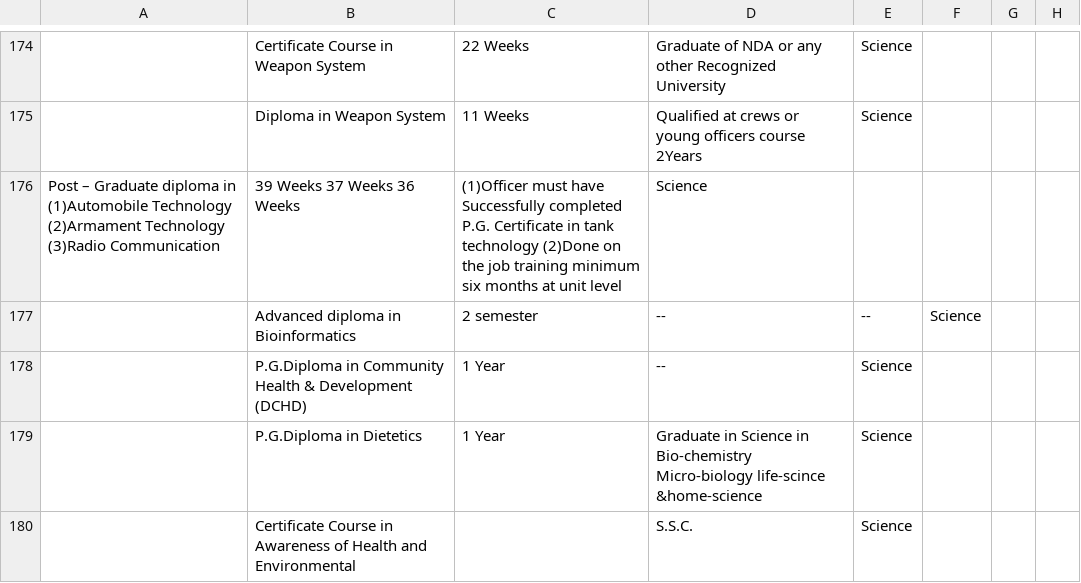
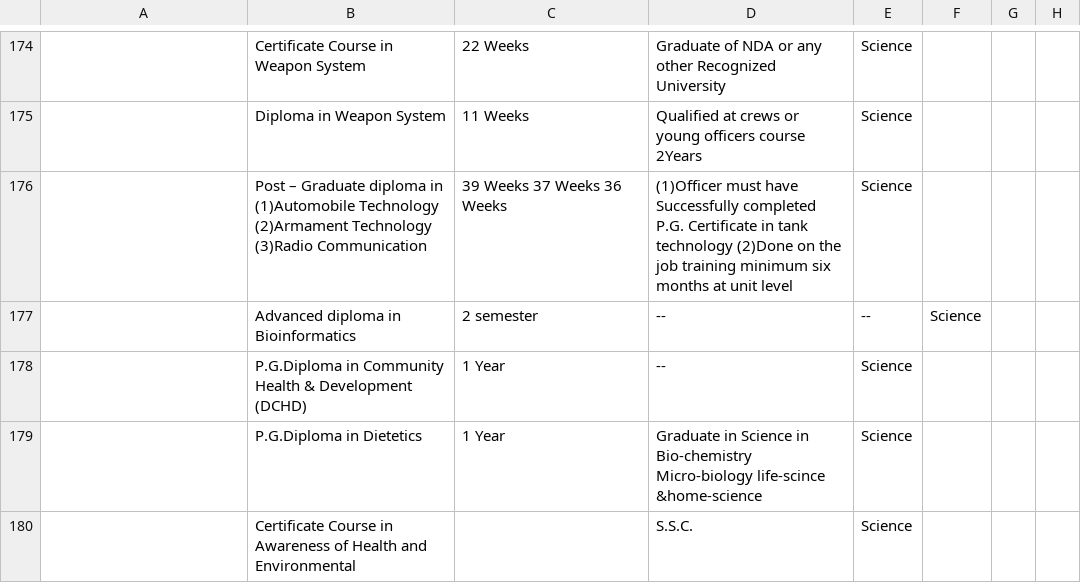
Before and after one commit to CoolRock53/Student-Saathi, a CSV file: Research/Courses.csv, drawn as a sheet; only a part is shown, gaps mark what is left out; removed rows and columns are numbered as before the commit, all else as after; the diff names each change by its address in the sheet, - before the commit and + after, or states it on an @@ line.

Commit message:
Update Courses.csv

```diff
--- a/Research/Courses.csv
+++ b/Research/Courses.csv
-row 176: Post – Graduate diploma in (1)Automobile Technology (2)Armament Technology (3)Radio Communication | 39 Weeks 37 Weeks 36 Weeks | (1)Officer must have Successfully completed P.G. Certificate in tank technology (2)Done on the job training minimum six months at unit level | Science
+row 176:  | Post – Graduate diploma in (1)Automobile Technology (2)Armament Technology (3)Radio Communication | 39 Weeks 37 Weeks 36 Weeks | (1)Officer must have Successfully completed P.G. Certificate in tank technology (2)Done on the job training minimum six months at unit level | Science
```
